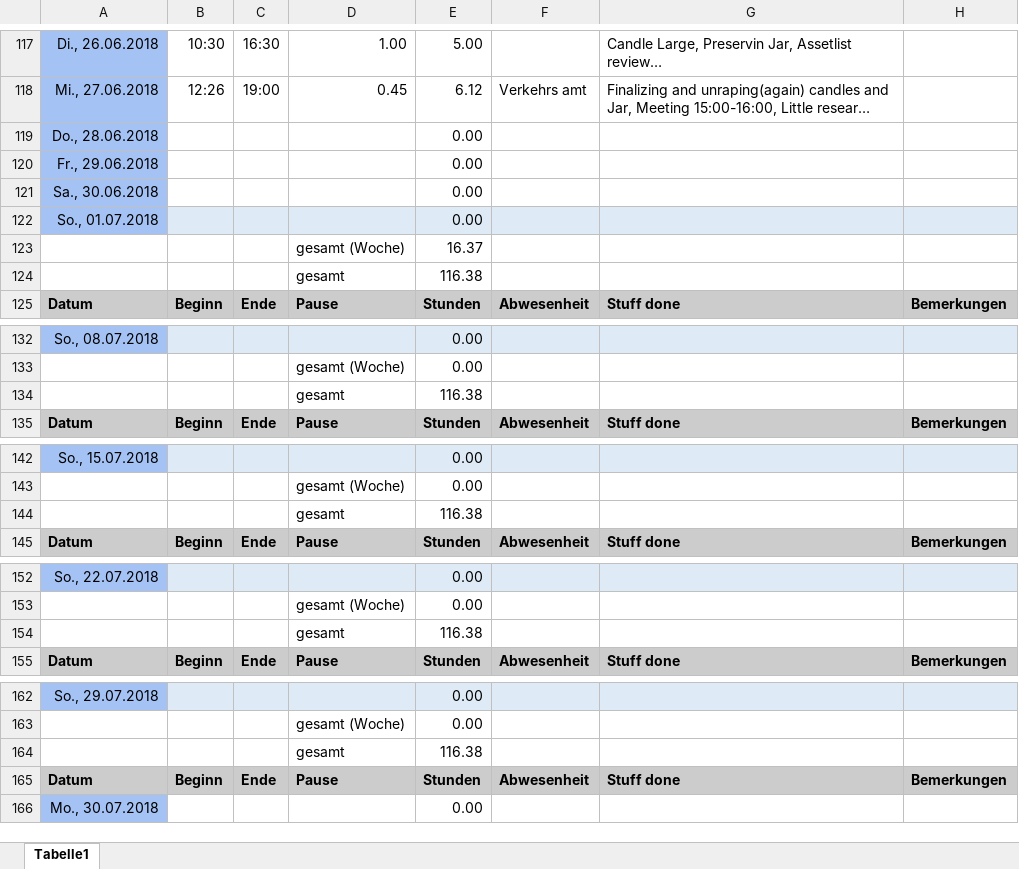
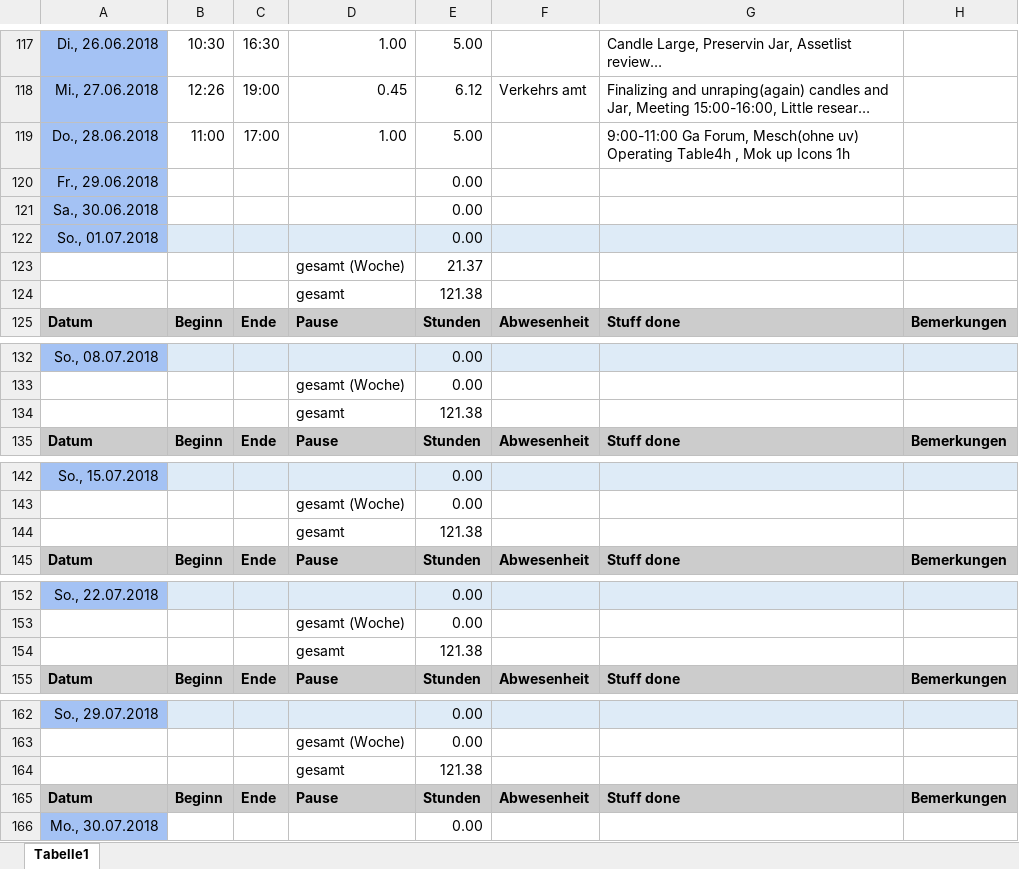
Before and after one commit to ArtjomProGrammer/Voodoo, an Excel workbook: _WIP/Levin/Levin_Zeiterfassung.xlsx, sheet Tabelle1, drawn as a sheet; only a part is shown, gaps mark what is left out; long unchanged cells end in …; values as stored, in another font and other column widths than the file's, no borders; removed rows and columns are numbered as before the commit, all else as after; the diff covers the shown part only; the diff names each change by its address in the sheet, - before the commit and + after, or states it on an @@ line.

```diff
--- a/_WIP/Levin/Levin_Zeiterfassung.xlsx (sheet Tabelle1)
+++ b/_WIP/Levin/Levin_Zeiterfassung.xlsx (sheet Tabelle1)
-row 119: Do., 28.06.2018 |  |  |  | 0.00
+row 119: Do., 28.06.2018 | 11:00 | 17:00 | 1.00 | 5.00 |  | 9:00-11:00 Ga Forum, Mesch(ohne uv) Operating Table4h , Mok up Icons 1h
-E123: 16.37
+E123: 21.37
-E124: 116.38
+E124: 121.38
-E134: 116.38
+E134: 121.38
-E144: 116.38
+E144: 121.38
-E154: 116.38
+E154: 121.38
-E164: 116.38
+E164: 121.38
```
Also changed, not shown: 2 edited cells elsewhere in this sheet, 8 other files.
